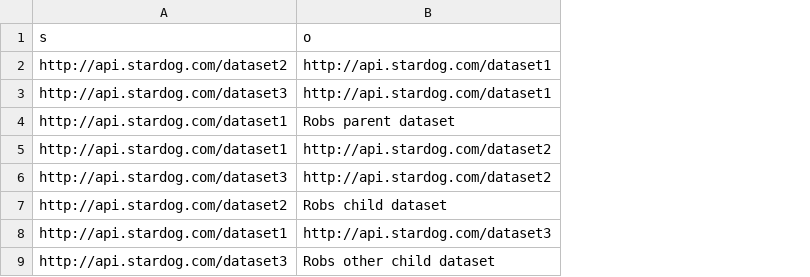
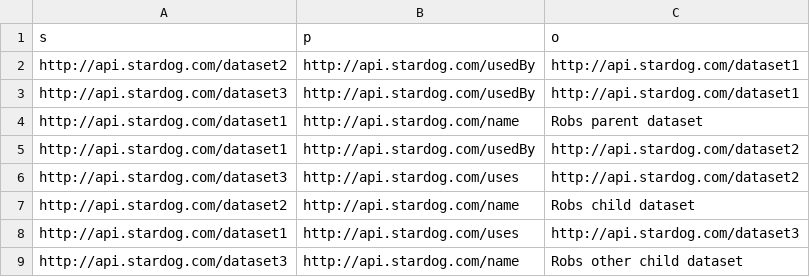
Before and after one commit to Swirrl/dfm, a CSV file: visualisations/input/data.csv, drawn as a sheet; only a part is shown; the diff names each change by its address in the sheet, - before the commit and + after, or states it on an @@ line.

```diff
--- a/visualisations/input/data.csv
+++ b/visualisations/input/data.csv
+column B (p), rows 2-9: http://api.stardog.com/usedBy | http://api.stardog.com/usedBy | http://api.stardog.com/name | http://api.stardog.com/usedBy | http://api.stardog.com/uses | http://api.stardog.com/name | http://api.stardog.com/uses | http://api.stardog.com/name
```
Also changed, not shown: editor/input/data.csv, transform/input/data.csv, 4 other files.
